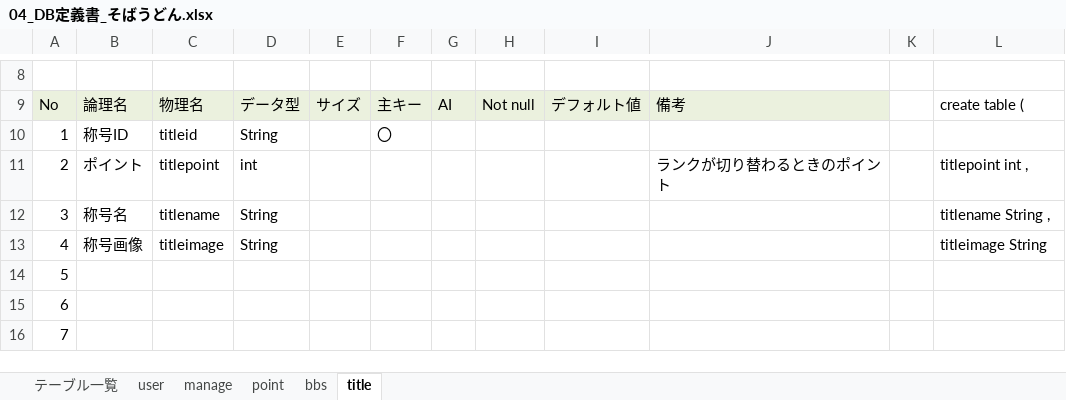
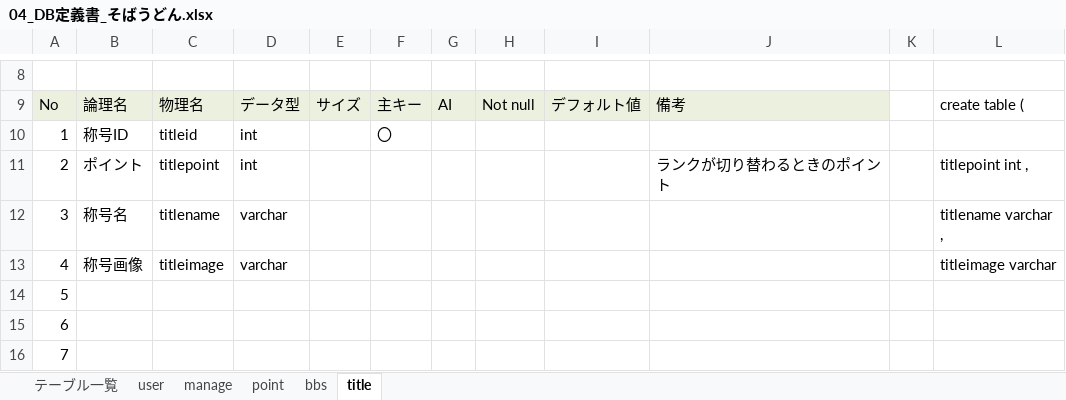
Before and after one commit to dojo2023/E-4, an Excel workbook: 共有用フォルダー/20230614講師レビュー通過/04_DB定義書_そばうどん.xlsx, sheet title, drawn as a sheet; only a part is shown, gaps mark what is left out; values as stored, in another font and other column widths than the file's, no borders; the diff names each change by its address in the sheet, - before the commit and + after, or states it on an @@ line.

```diff
--- a/共有用フォルダー/20230614講師レビュー通過/04_DB定義書_そばうどん.xlsx (sheet title)
+++ b/共有用フォルダー/20230614講師レビュー通過/04_DB定義書_そばうどん.xlsx (sheet title)
-D10: String
+D10: int
-D12:D13: String
+D12:D13: varchar
-L12: titlename String ,
+L12: titlename varchar ,
-L13: titleimage String
+L13: titleimage varchar
```
Also changed, not shown: sheet bbs, sheet user, sheet manage.
